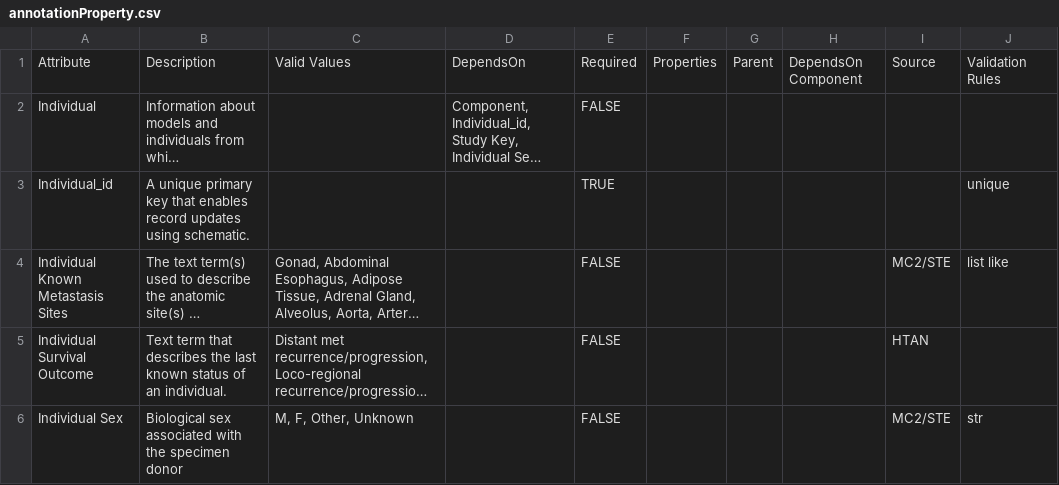
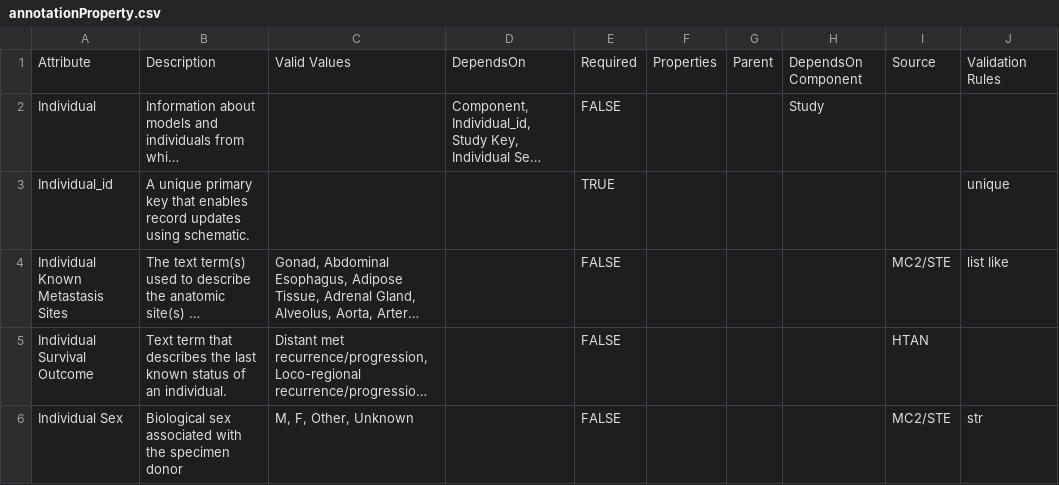
Before and after one commit to mc2-center/data-models, a CSV file: modules/individual/annotationProperty.csv, drawn as a sheet; only a part is shown; long unchanged cells end in …; the diff names each change by its address in the sheet, - before the commit and + after, or states it on an @@ line.

```diff
--- a/modules/individual/annotationProperty.csv
+++ b/modules/individual/annotationProperty.csv
-H2: (empty)
+H2: Study
```
Also changed, not shown: modules/biospecimen/annotationProperty.csv, modules/dataset/annotationProperty.csv, 2 other files.
